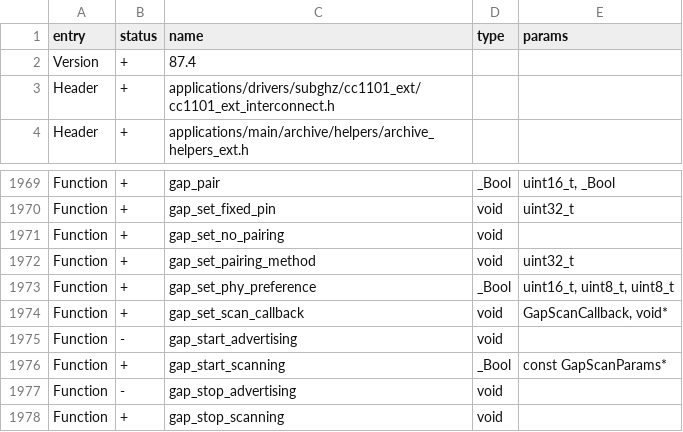
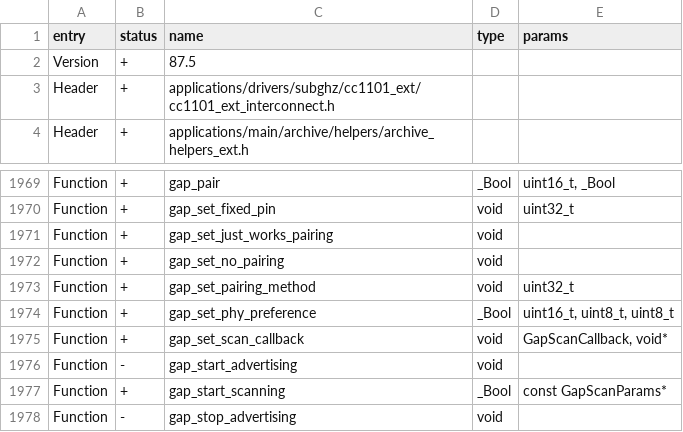
Before and after one commit to KaraZajac/Moon-Firmware, a CSV file: targets/f7/api_symbols.csv, drawn as a sheet; only a part is shown, gaps mark what is left out; the shorter side is filled out with more unchanged rows.

```diff
--- a/targets/f7/api_symbols.csv
+++ b/targets/f7/api_symbols.csv
@@ -1,3 +1,3 @@
 entry,status,name,type,params
-Version,+,87.4,,
+Version,+,87.5,,
 Header,+,applications/drivers/subghz/cc1101_ext/cc1101_ext_interconnect.h,,
@@ -1970,2 +1970,3 @@ Function,+,gap_pair,_Bool,"uint16_t, _Bool"
 Function,+,gap_set_fixed_pin,void,uint32_t
+Function,+,gap_set_just_works_pairing,void,
 Function,+,gap_set_no_pairing,void,
```
Also changed, not shown: 6 other files.
